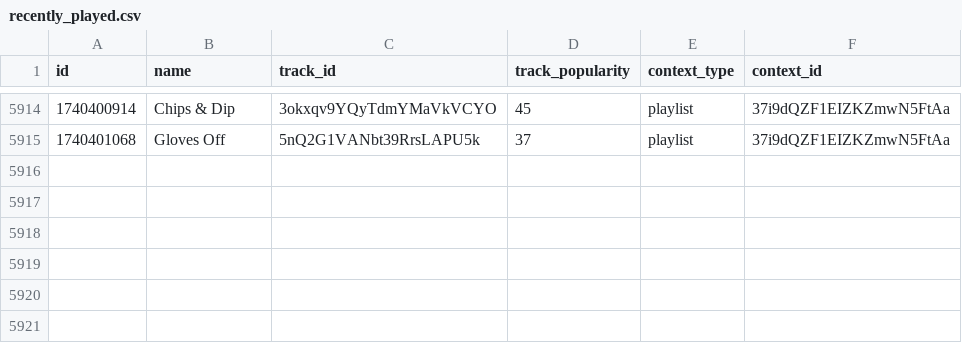
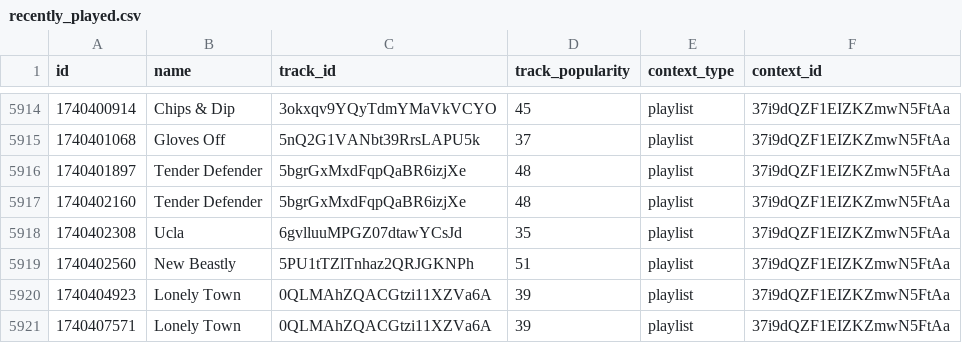
Before and after one commit to iochoa808/SpotifyData, a CSV file: data/recently_played.csv, drawn as a sheet; only a part is shown, gaps mark what is left out.

```diff
--- a/data/recently_played.csv
+++ b/data/recently_played.csv
@@ -5915 +5915,7 @@ id,name,track_id,track_popularity,context_type,context_id
 1740401068,Gloves Off,5nQ2G1VANbt39RrsLAPU5k,37,playlist,37i9dQZF1EIZKZmwN5FtAa
+1740401897,Tender Defender,5bgrGxMxdFqpQaBR6izjXe,48,playlist,37i9dQZF1EIZKZmwN5FtAa
+1740402160,Tender Defender,5bgrGxMxdFqpQaBR6izjXe,48,playlist,37i9dQZF1EIZKZmwN5FtAa
+1740402308,Ucla,6gvlluuMPGZ07dtawYCsJd,35,playlist,37i9dQZF1EIZKZmwN5FtAa
+1740402560,New Beastly,5PU1tTZlTnhaz2QRJGKNPh,51,playlist,37i9dQZF1EIZKZmwN5FtAa
+1740404923,Lonely Town,0QLMAhZQACGtzi11XZVa6A,39,playlist,37i9dQZF1EIZKZmwN5FtAa
+1740407571,Lonely Town,0QLMAhZQACGtzi11XZVa6A,39,playlist,37i9dQZF1EIZKZmwN5FtAa
```
Also changed, not shown: data/songs.csv.
